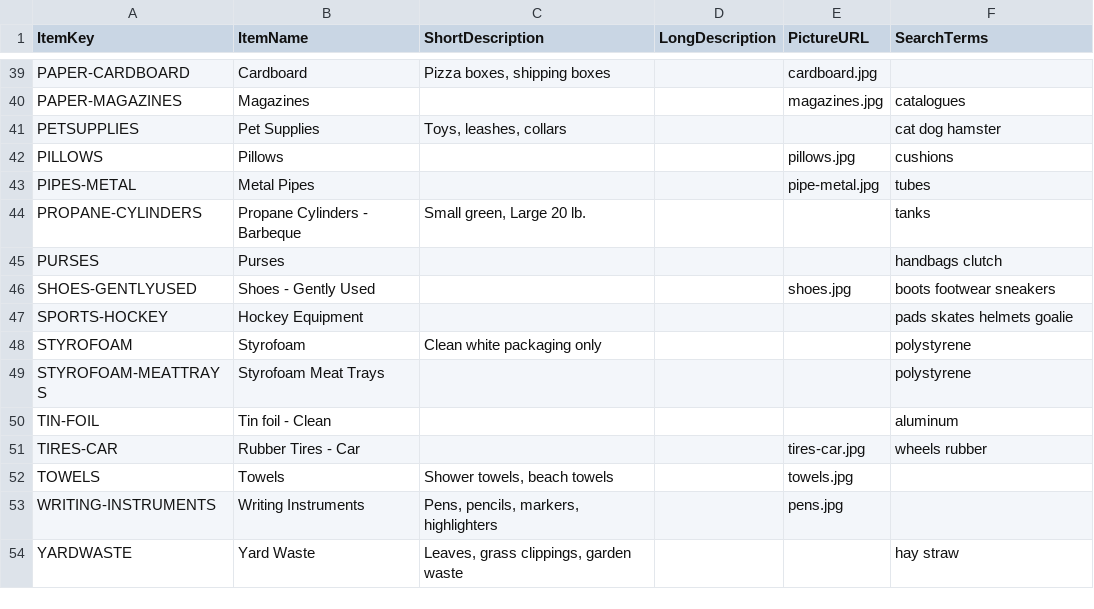
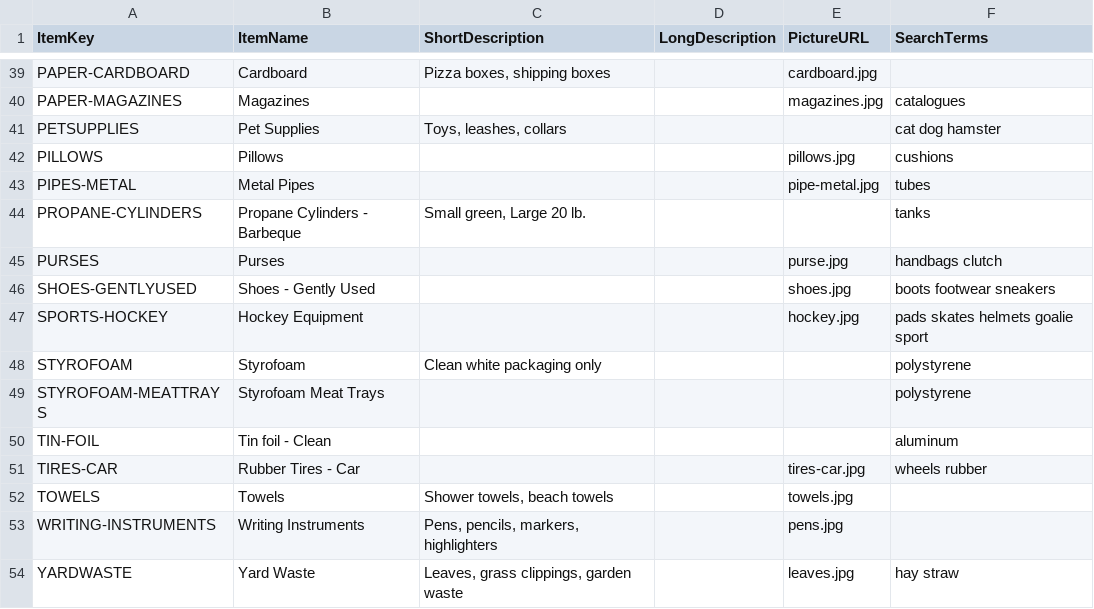
Before and after one commit to cityssm/disposal-app, a CSV file: data/items.csv, drawn as a sheet; only a part is shown, gaps mark what is left out.

```diff
--- a/data/items.csv
+++ b/data/items.csv
@@ -44,5 +44,5 @@ PIPES-METAL,Metal Pipes,,,pipe-metal.jpg,tubes
 PROPANE-CYLINDERS,Propane Cylinders - Barbeque,"Small green, Large 20 lb.",,,tanks
-PURSES,Purses,,,,handbags clutch
+PURSES,Purses,,,purse.jpg,handbags clutch
 SHOES-GENTLYUSED,Shoes - Gently Used,,,shoes.jpg,boots footwear sneakers
-SPORTS-HOCKEY,Hockey Equipment,,,,pads skates helmets goalie
+SPORTS-HOCKEY,Hockey Equipment,,,hockey.jpg,pads skates helmets goalie sport
 STYROFOAM,Styrofoam,Clean white packaging only,,,polystyrene
@@ -53,2 +53,2 @@ TOWELS,Towels,"Shower towels, beach towels",,towels.jpg,
 WRITING-INSTRUMENTS,Writing Instruments,"Pens, pencils, markers, highlighters",,pens.jpg,
-YARDWASTE,Yard Waste,"Leaves, grass clippings, garden waste",,,hay straw
+YARDWASTE,Yard Waste,"Leaves, grass clippings, garden waste",,leaves.jpg,hay straw
```
Also changed, not shown: 4 other files.
